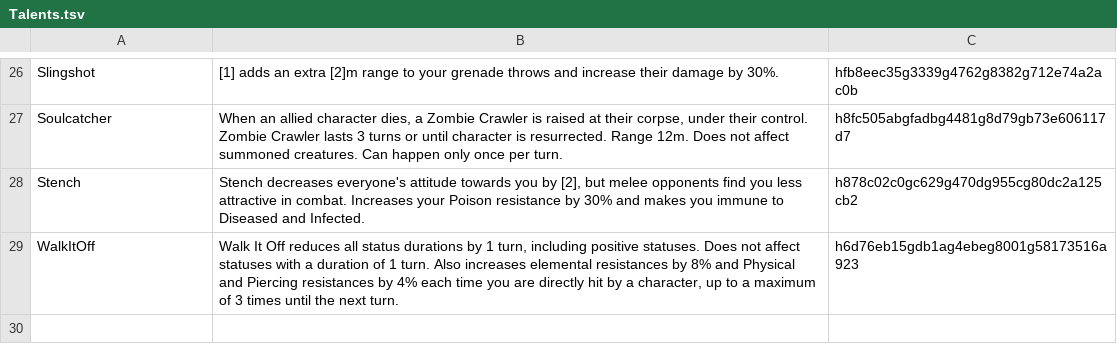
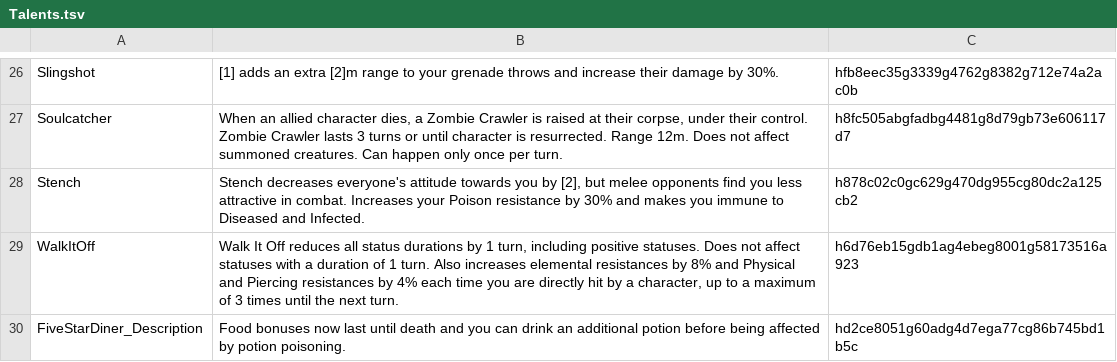
Before and after one commit to LuxenBZH/Vanilla-Plus, a TSV file: Mods/lx_enhanced_divine_combat_3ff156e2-289e-4dac-81f5-a44e3e304163/Localization/Talents.tsv, drawn as a sheet; only a part is shown, gaps mark what is left out.

```diff
--- a/Mods/lx_enhanced_divine_combat_3ff156e2-289e-4dac-81f5-a44e3e304163/Localization/Talents.tsv
+++ b/Mods/lx_enhanced_divine_combat_3ff156e2-289e-4dac-81f5-a44e3e304163/Localization/Talents.tsv
@@ -29 +29,2 @@ Stench	Stench decreases everyone's attitude towards you by [2], but melee oppone
 WalkItOff	Walk It Off reduces all status durations by 1 turn, including positive statuses. Does not affect statuses with a duration of 1 turn. Also increases elemental resistances by 8% and Physical and Piercing resistances by 4% each time you are directly hit by a character, up to a maximum of 3 times until the next turn.	h6d76eb15gdb1ag4ebeg8001g58173516a923
+FiveStarDiner_Description	Food bonuses now last until death and you can drink an additional potion before being affected by potion poisoning.	hd2ce8051g60adg4d7ega77cg86b745bd1b5c
```
Also changed, not shown: Mods/lx_enhanced_divine_combat_3ff156e2-289e-4dac-81f5-a44e3e304163/Localization/Skills.tsv, 10 other files.
